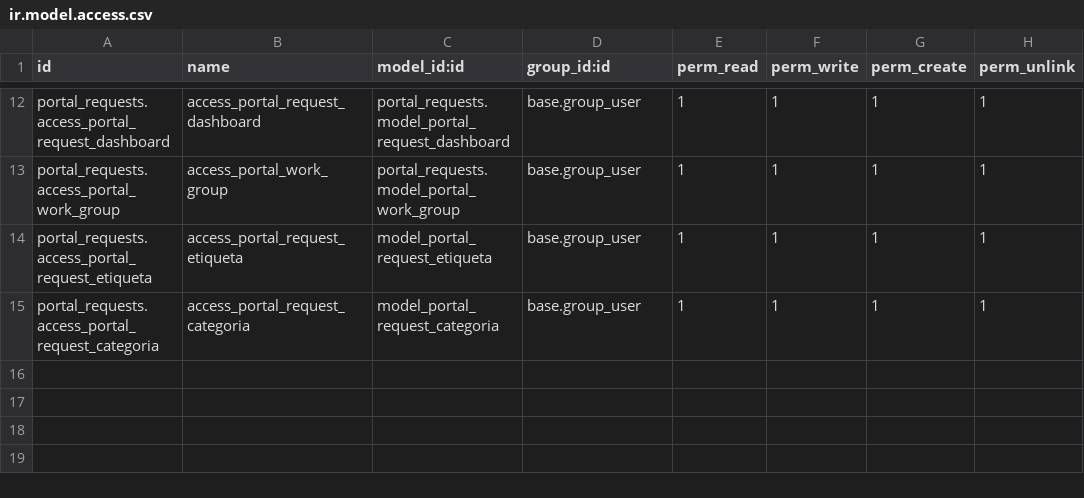
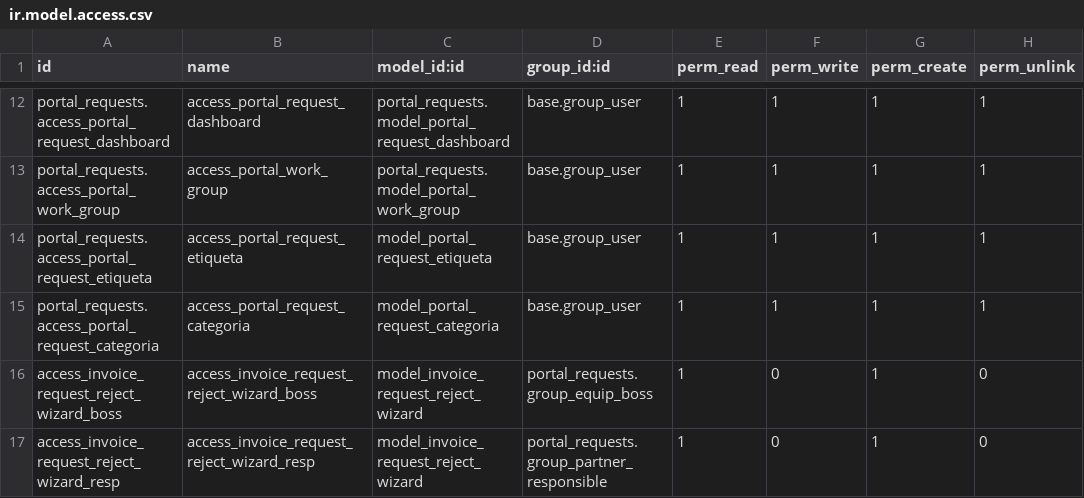
Before and after one commit to xtendoo-corporation/custom-aicia, a CSV file: portal_requests/security/ir.model.access.csv, drawn as a sheet; only a part is shown, gaps mark what is left out; the diff names each change by its address in the sheet, - before the commit and + after, or states it on an @@ line.

```diff
--- a/portal_requests/security/ir.model.access.csv
+++ b/portal_requests/security/ir.model.access.csv
+row 16: access_invoice_request_reject_wizard_boss | access_invoice_request_reject_wizard_boss | model_invoice_request_reject_wizard | portal_requests.group_equip_boss | 1 | 0 | 1 | 0
+row 17: access_invoice_request_reject_wizard_resp | access_invoice_request_reject_wizard_resp | model_invoice_request_reject_wizard | portal_requests.group_partner_responsible | 1 | 0 | 1 | 0
```
Also changed, not shown: 7 other files.
